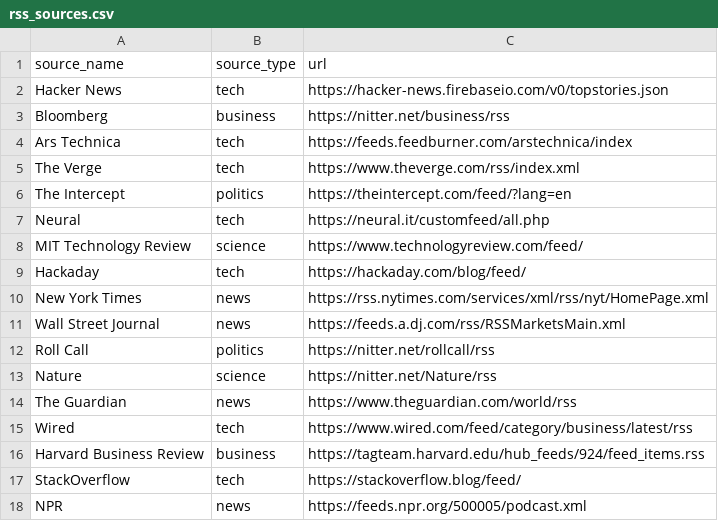
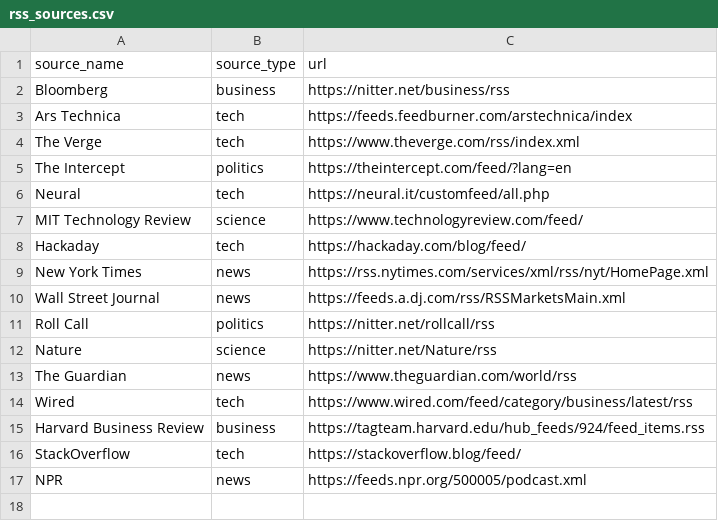
Before and after one commit to aaronsdevera/Personal-News-Feed, a CSV file: collections/rss_sources.csv, drawn as a sheet.

Commit message:
move to json

```diff
--- a/collections/rss_sources.csv
+++ b/collections/rss_sources.csv
@@ -1,3 +1,2 @@
 source_name,source_type,url
-"Hacker News",tech,https://hacker-news.firebaseio.com/v0/topstories.json
 Bloomberg,business,https://nitter.net/business/rss
```
Also changed, not shown: 2 other files.
